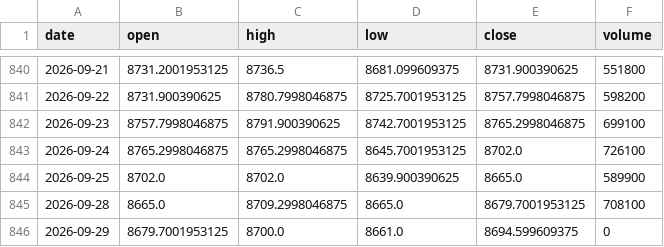
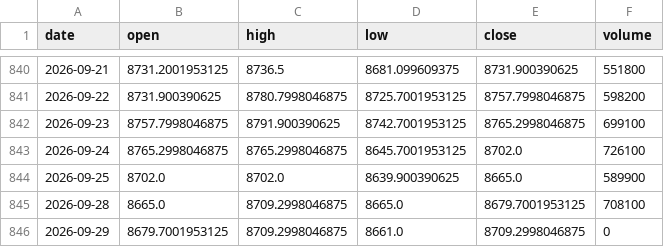
Before and after one commit to Revach123/INDICES, a CSV file: data/prices/asx200.csv, drawn as a sheet; only a part is shown, gaps mark what is left out.

```diff
--- a/data/prices/asx200.csv
+++ b/data/prices/asx200.csv
@@ -845,2 +845,2 @@ date,open,high,low,close,volume
 2026-09-28,8665.0,8709.2998046875,8665.0,8679.7001953125,708100
-2026-09-29,8679.7001953125,8700.0,8661.0,8694.599609375,0
+2026-09-29,8679.7001953125,8709.2998046875,8661.0,8709.2998046875,0
```
Also changed, not shown: data/prices/kospi.csv, data/prices/nifty50.csv, 10 other files.
